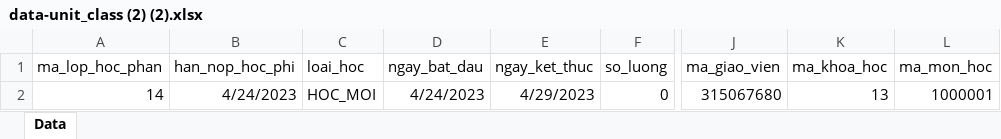
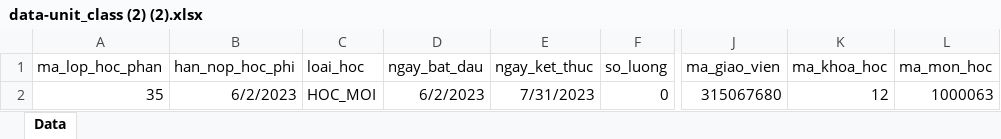
Before and after one commit to taiprovip3/SV_DKHP_DOCKER-LOCAL, an Excel workbook: web/uploads/data-unit_class (2) (2).xlsx, sheet Data, drawn as a sheet; only a part is shown, gaps mark what is left out; values as stored, in another font and other column widths than the file's, no borders; charts and pictures not drawn; the diff names each change by its address in the sheet, - before the commit and + after, or states it on an @@ line.

```diff
--- a/web/uploads/data-unit_class (2) (2).xlsx (sheet Data)
+++ b/web/uploads/data-unit_class (2) (2).xlsx (sheet Data)
-A2 (ma_lop_hoc_phan): 14
+A2 (ma_lop_hoc_phan): 35
-B2 (han_nop_hoc_phi): 4/24/2023
+B2 (han_nop_hoc_phi): 6/2/2023
-D2 (ngay_bat_dau): 4/24/2023
+D2 (ngay_bat_dau): 6/2/2023
-E2 (ngay_ket_thuc): 4/29/2023
+E2 (ngay_ket_thuc): 7/31/2023
-K2 (ma_khoa_hoc): 13
+K2 (ma_khoa_hoc): 12
-L2 (ma_mon_hoc): 1000001
+L2 (ma_mon_hoc): 1000063
```
Also changed, not shown: charts or pictures, 18 other files.
